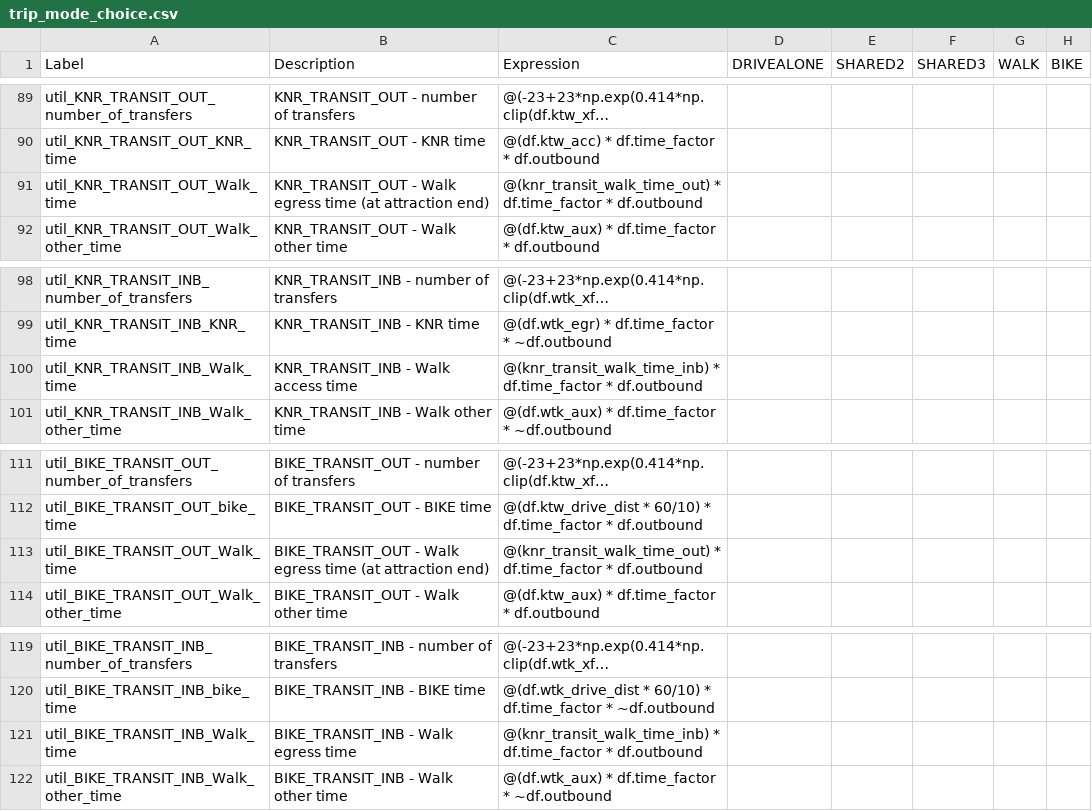
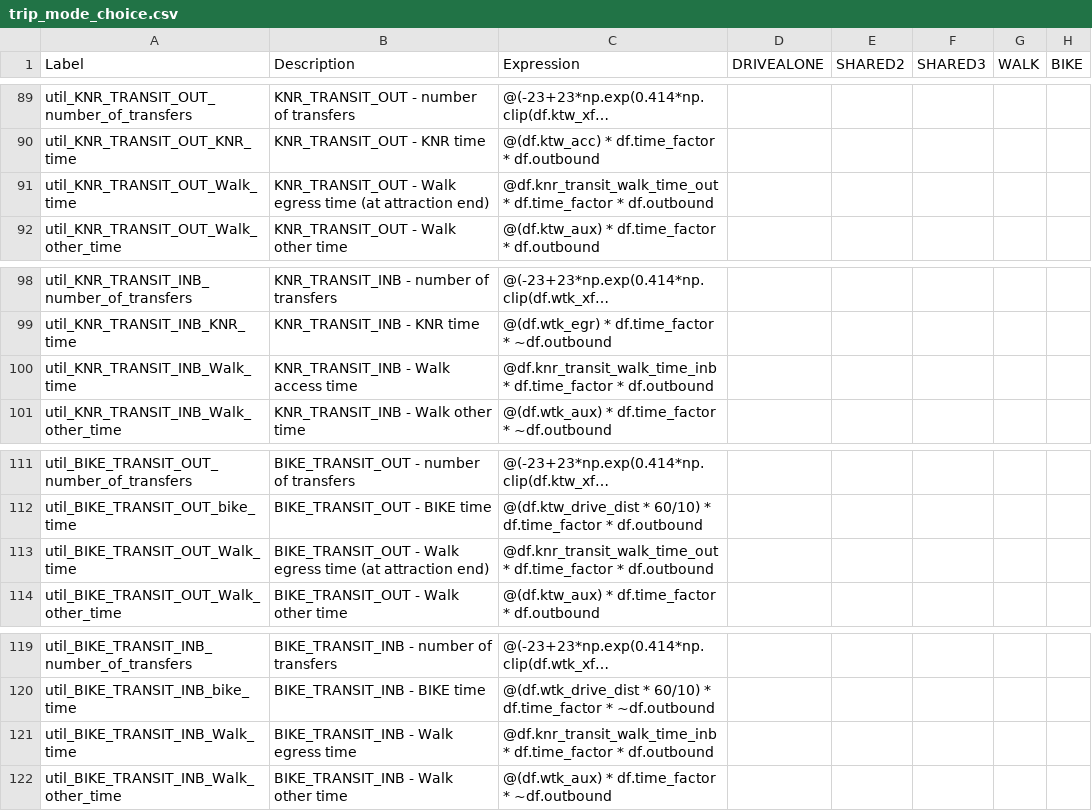
Before and after one commit to RSGInc/SimOR, a CSV file: resident/configs/trip_mode_choice.csv, drawn as a sheet; only a part is shown, gaps mark what is left out; long unchanged cells end in …; the diff names each change by its address in the sheet, - before the commit and + after, or states it on an @@ line.

Commit message:
fixing minor config typos

```diff
--- a/resident/configs/trip_mode_choice.csv
+++ b/resident/configs/trip_mode_choice.csv
-C91 (Expression): @(knr_transit_walk_time_out) * df.time_factor…
+C91 (Expression): @df.knr_transit_walk_time_out * df.time_factor…
-C100 (Expression): @(knr_transit_walk_time_inb) * df.time_factor…
+C100 (Expression): @df.knr_transit_walk_time_inb * df.time_factor…
-C113 (Expression): @(knr_transit_walk_time_out) * df.time_factor…
+C113 (Expression): @df.knr_transit_walk_time_out * df.time_factor…
-C121 (Expression): @(knr_transit_walk_time_inb) * df.time_factor…
+C121 (Expression): @df.knr_transit_walk_time_inb * df.time_factor…
```
